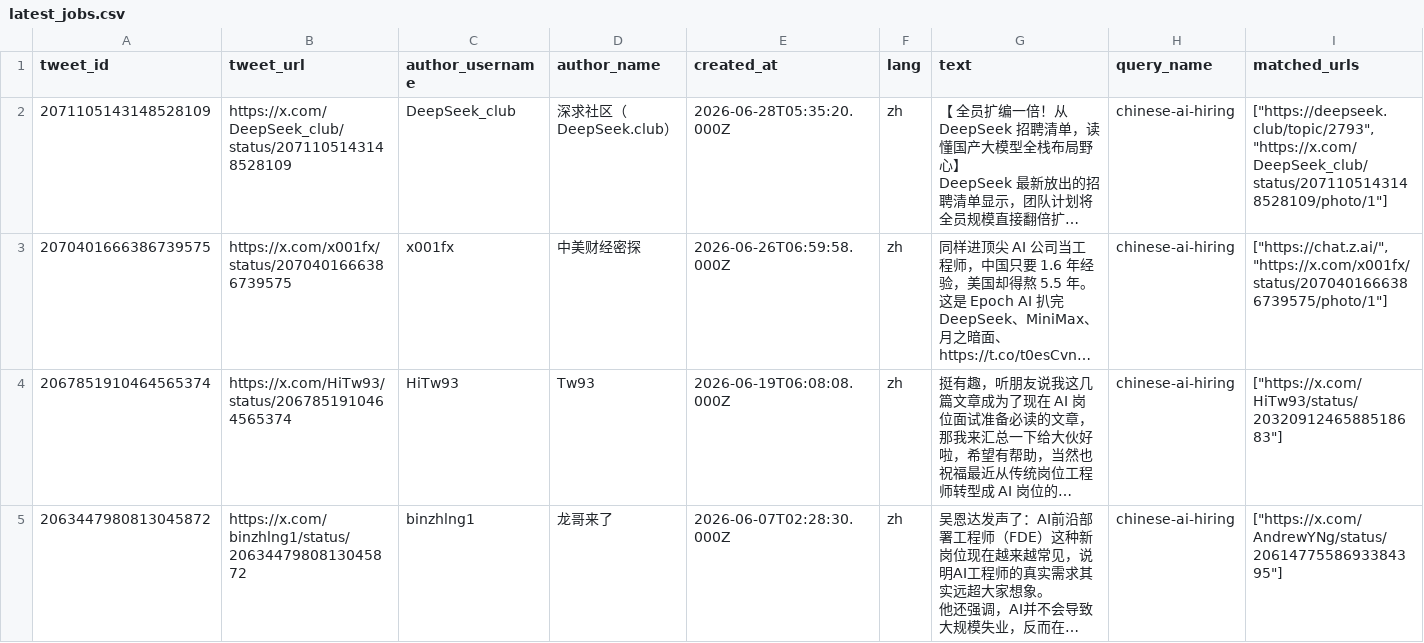
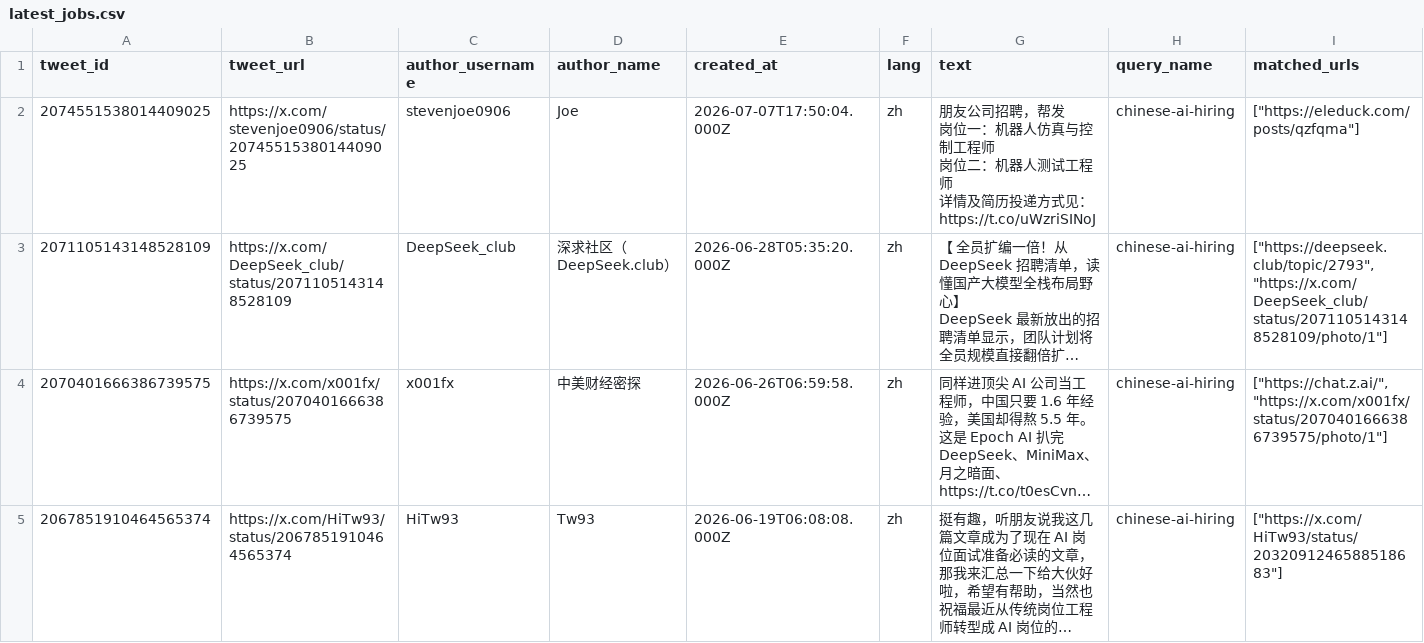
Before and after one commit to liuzhiqi71/x-ai-job-monitor, a CSV file: data/latest_jobs.csv, drawn as a sheet; only a part is shown; the shorter side is filled out with more unchanged rows; long unchanged cells end in …; rows hold the shown columns only; ↵ is a line break in a cell; the diff names each change by its address in the sheet, - before the commit and + after, or states it on an @@ line.

```diff
--- a/data/latest_jobs.csv
+++ b/data/latest_jobs.csv
+row 2: 2074551538014409025 | https://x.com/stevenjoe0906/status/2074551538014409025 | stevenjoe0906 | Joe | 2026-07-07T17:50:04.000Z | zh | 朋友公司招聘，帮发 ↵ 岗位一：机器人仿真与控制工程师 ↵ 岗位二：机器人测试工程师 ↵ 详情及简历投递方式见：https://t.co/uWzriSINoJ | chinese-ai-hiring | ["https://eleduck.com/posts/qzfqma"]
```
Also changed, not shown: 2 other files.
